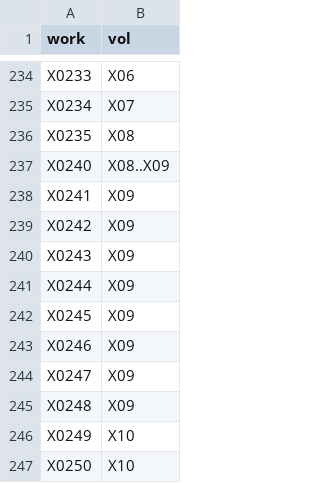
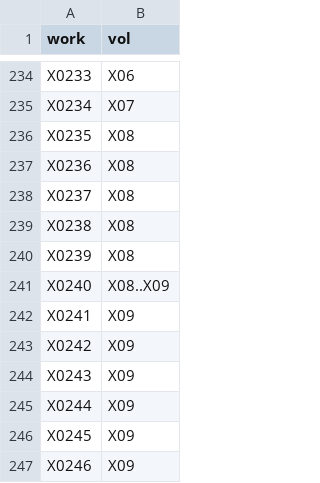
Before and after one commit to DILA-edu/cbeta-metadata, a CSV file: work-id/X.csv, drawn as a sheet; only a part is shown, gaps mark what is left out; the shorter side is filled out with more unchanged rows.

Commit message:
work id 新增漏掉的 X0236-X0239

```diff
--- a/work-id/X.csv
+++ b/work-id/X.csv
@@ -236,2 +236,6 @@ X0234,X07
 X0235,X08
+X0236,X08
+X0237,X08
+X0238,X08
+X0239,X08
 X0240,X08..X09
```
